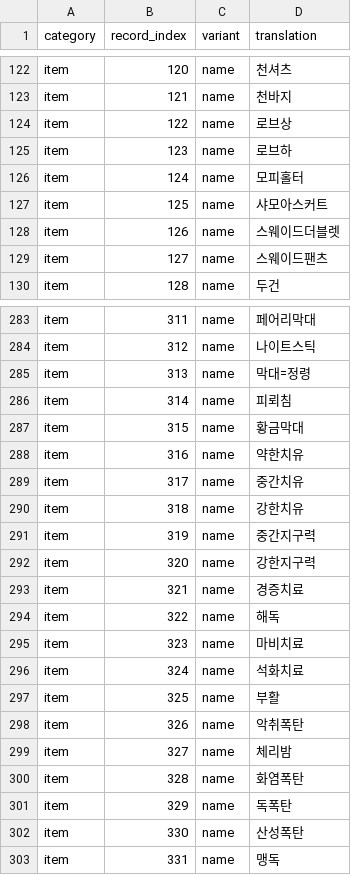
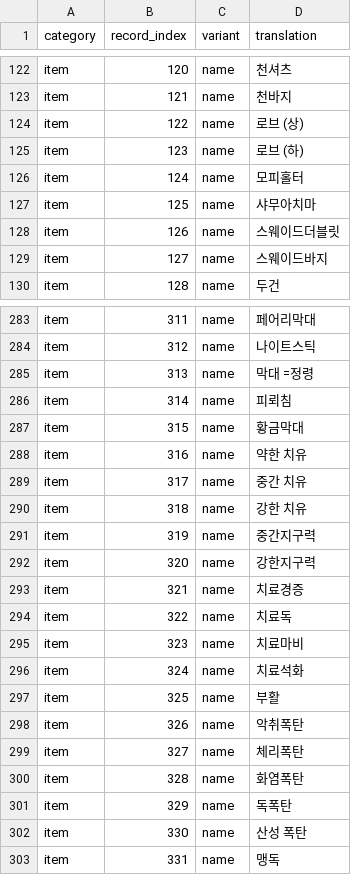
Before and after one commit to munument1/-KR-Wizardry-6, a CSV file: korean/translation/scenario_items_ko.csv, drawn as a sheet; only a part is shown, gaps mark what is left out; the diff covers the shown part only.

```diff
--- a/korean/translation/scenario_items_ko.csv
+++ b/korean/translation/scenario_items_ko.csv
@@ -123,8 +123,8 @@ item,120,name,천셔츠
 item,121,name,천바지
-item,122,name,로브상
-item,123,name,로브하
+item,122,name,로브 (상)
+item,123,name,로브 (하)
 item,124,name,모피홀터
-item,125,name,샤모아스커트
-item,126,name,스웨이드더블렛
-item,127,name,스웨이드팬츠
+item,125,name,샤무아치마
+item,126,name,스웨이드더블릿
+item,127,name,스웨이드바지
 item,128,name,두건
@@ -284,20 +284,20 @@ item,311,name,페어리막대
 item,312,name,나이트스틱
-item,313,name,막대=정령
+item,313,name,막대 =정령
 item,314,name,피뢰침
 item,315,name,황금막대
-item,316,name,약한치유
-item,317,name,중간치유
-item,318,name,강한치유
+item,316,name,약한 치유
+item,317,name,중간 치유
+item,318,name,강한 치유
 item,319,name,중간지구력
 item,320,name,강한지구력
-item,321,name,경증치료
-item,322,name,해독
-item,323,name,마비치료
-item,324,name,석화치료
+item,321,name,치료경증
+item,322,name,치료독
+item,323,name,치료마비
+item,324,name,치료석화
 item,325,name,부활
 item,326,name,악취폭탄
-item,327,name,체리밤
+item,327,name,체리폭탄
 item,328,name,화염폭탄
 item,329,name,독폭탄
-item,330,name,산성폭탄
+item,330,name,산성 폭탄
 item,331,name,맹독
```
Also changed, not shown: 73 edited cells elsewhere in this file, korean/translation/scenario_monsters_ko.csv.
